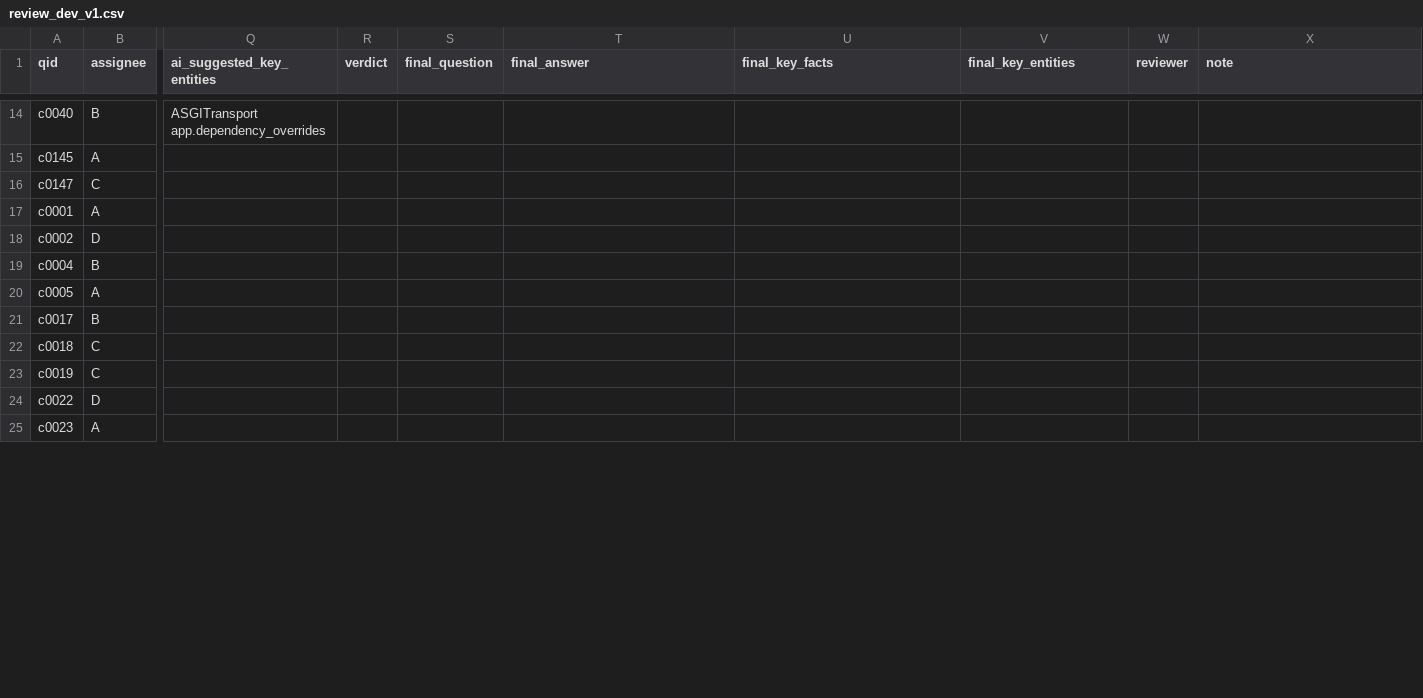
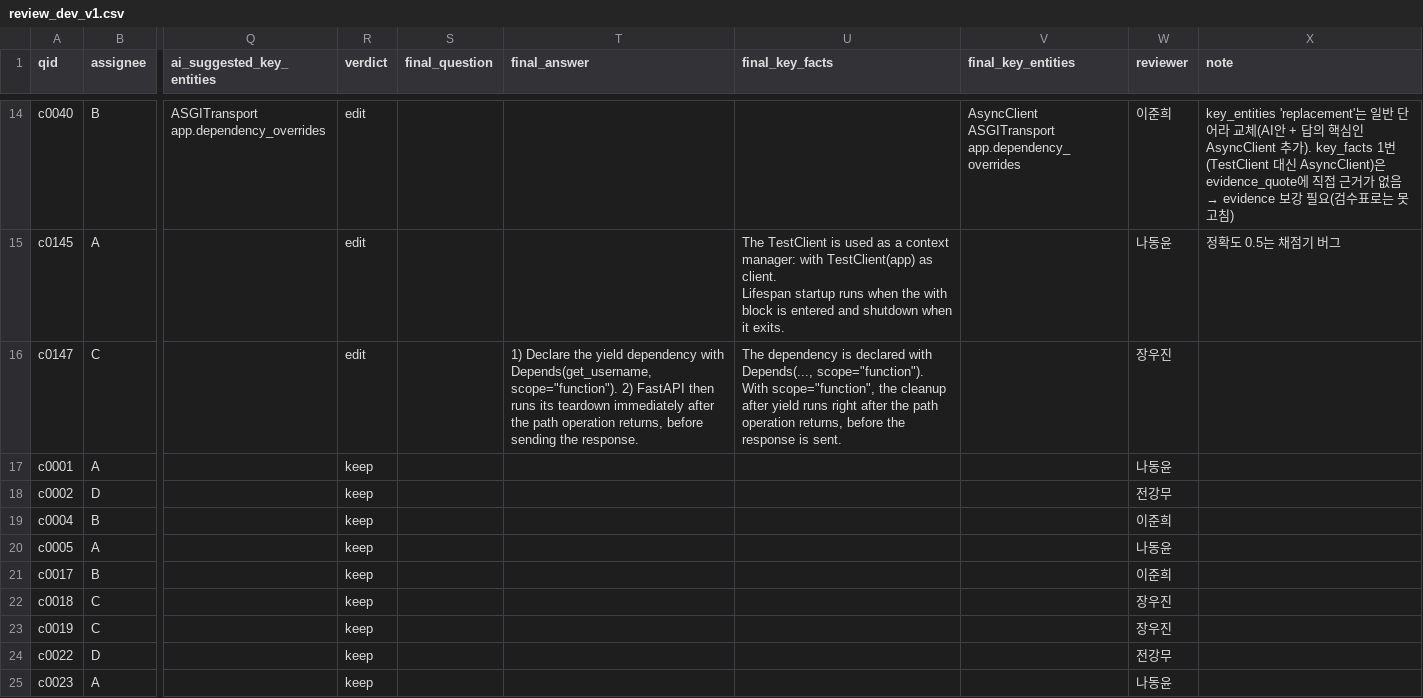
Before and after one commit to akingdbets/token_lab, a CSV file: data/evalsets/claude-v1/review/review_dev_v1.csv, drawn as a sheet; only a part is shown, gaps mark what is left out; ↵ is a line break in a cell; the diff covers the shown part only; the diff names each change by its address in the sheet, - before the commit and + after, or states it on an @@ line.

```diff
--- a/data/evalsets/claude-v1/review/review_dev_v1.csv
+++ b/data/evalsets/claude-v1/review/review_dev_v1.csv
-R14:R16 (verdict): (empty)
+R14:R16 (verdict): edit
-V14 (final_key_entities): (empty)
+V14 (final_key_entities): AsyncClient ↵ ASGITransport ↵ app.dependency_overrides
-W14 (reviewer): (empty)
+W14 (reviewer): 이준희
@@ X14 (note): (empty) → key_entities 'replacement'는 일반 단어라 교체(AI안 + 답의 핵심인 AsyncClient 추가). key_facts 1번(TestClient 대신 AsyncClient)은 evidence_quote에 직접 근거가 없음 → evidence 보강 필요(검수표로는 못 고침) @@
-U15 (final_key_facts): (empty)
+U15 (final_key_facts): The TestClient is used as a context manager: with TestClient(app) as client. ↵ Lifespan startup runs when the with block is entered and shutdown when it exits.
-W15 (reviewer): (empty)
+W15 (reviewer): 나동윤
-X15 (note): (empty)
+X15 (note): 정확도 0.5는 채점기 버그
-T16 (final_answer): (empty)
+T16 (final_answer): 1) Declare the yield dependency with Depends(get_username, scope="function"). 2) FastAPI then runs its teardown immediately after the path operation returns, before sending the response.
-U16 (final_key_facts): (empty)
+U16 (final_key_facts): The dependency is declared with Depends(..., scope="function"). ↵ With scope="function", the cleanup after yield runs right after the path operation returns, before the response is sent.
-W16 (reviewer): (empty)
+W16 (reviewer): 장우진
-R17:R25 (verdict): (empty)
+R17:R25 (verdict): keep
-W17 (reviewer): (empty)
+W17 (reviewer): 나동윤
-W18 (reviewer): (empty)
+W18 (reviewer): 전강무
-W19 (reviewer): (empty)
+W19 (reviewer): 이준희
-W20 (reviewer): (empty)
+W20 (reviewer): 나동윤
-W21 (reviewer): (empty)
+W21 (reviewer): 이준희
-W22:W23 (reviewer): (empty)
+W22:W23 (reviewer): 장우진
-W24 (reviewer): (empty)
+W24 (reviewer): 전강무
-W25 (reviewer): (empty)
+W25 (reviewer): 나동윤
```
Also changed, not shown: 68 edited cells elsewhere in this file, 3 other files.
